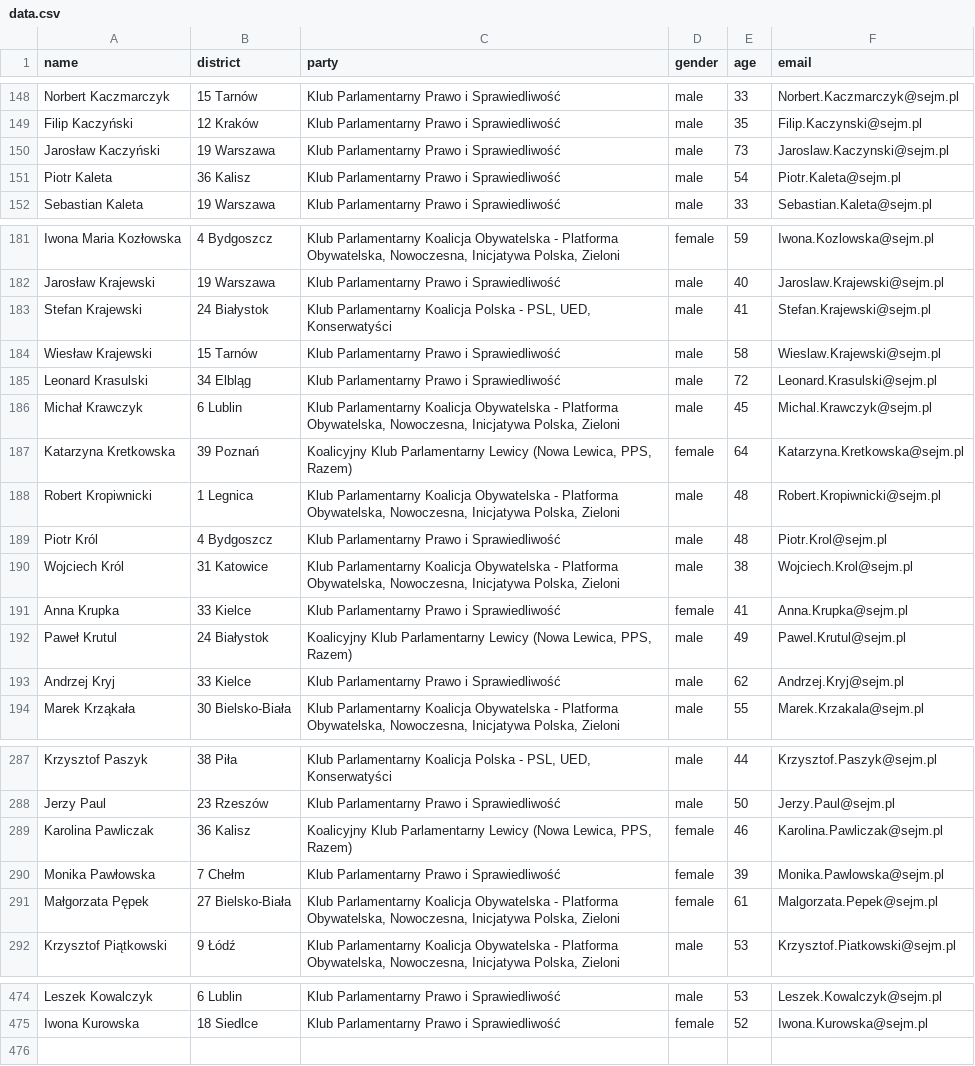
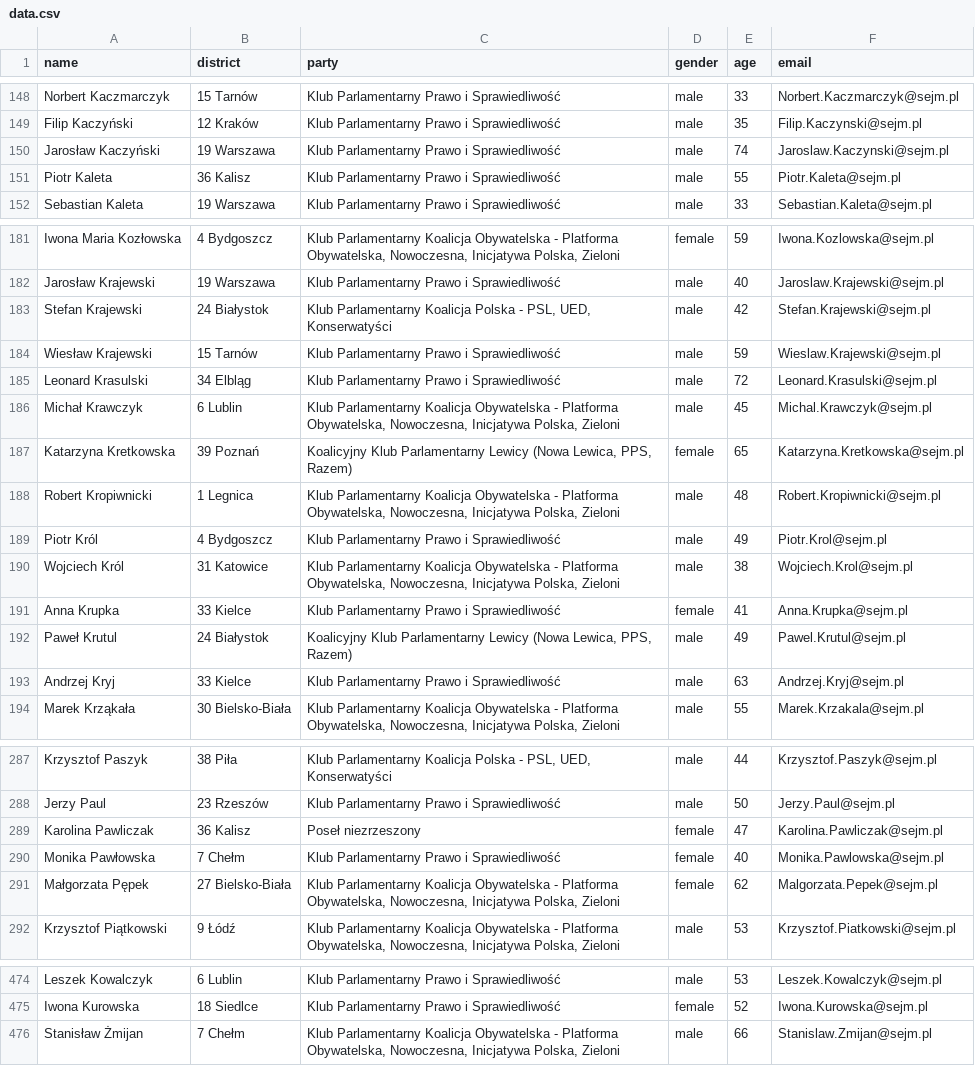
Before and after one commit to jakubmatyszewski/PL-politicians-data, a CSV file: data/data.csv, drawn as a sheet; only a part is shown, gaps mark what is left out; the diff covers the shown part only.

Commit message:
Latest data: Sun Jul  2 18:35:23 UTC 2023

```diff
--- a/data/data.csv
+++ b/data/data.csv
@@ -149,4 +149,4 @@ Norbert Kaczmarczyk,15  Tarnów,Klub Parlamentarny Prawo i Sprawiedliwość,male
 Filip Kaczyński,12  Kraków,Klub Parlamentarny Prawo i Sprawiedliwość,male,35,Filip.Kaczynski@sejm.pl
-Jarosław Kaczyński,19  Warszawa,Klub Parlamentarny Prawo i Sprawiedliwość,male,73,Jaroslaw.Kaczynski@sejm.pl
-Piotr Kaleta,36  Kalisz,Klub Parlamentarny Prawo i Sprawiedliwość,male,54,Piotr.Kaleta@sejm.pl
+Jarosław Kaczyński,19  Warszawa,Klub Parlamentarny Prawo i Sprawiedliwość,male,74,Jaroslaw.Kaczynski@sejm.pl
+Piotr Kaleta,36  Kalisz,Klub Parlamentarny Prawo i Sprawiedliwość,male,55,Piotr.Kaleta@sejm.pl
 Sebastian Kaleta,19  Warszawa,Klub Parlamentarny Prawo i Sprawiedliwość,male,33,Sebastian.Kaleta@sejm.pl
@@ -182,9 +182,9 @@ Iwona Maria Kozłowska,4  Bydgoszcz,"Klub Parlamentarny Koalicja Obywatelska - P
 Jarosław Krajewski,19  Warszawa,Klub Parlamentarny Prawo i Sprawiedliwość,male,40,Jaroslaw.Krajewski@sejm.pl
-Stefan Krajewski,24  Białystok,"Klub Parlamentarny Koalicja Polska - PSL, UED, Konserwatyści",male,41,Stefan.Krajewski@sejm.pl
-Wiesław Krajewski,15  Tarnów,Klub Parlamentarny Prawo i Sprawiedliwość,male,58,Wieslaw.Krajewski@sejm.pl
+Stefan Krajewski,24  Białystok,"Klub Parlamentarny Koalicja Polska - PSL, UED, Konserwatyści",male,42,Stefan.Krajewski@sejm.pl
+Wiesław Krajewski,15  Tarnów,Klub Parlamentarny Prawo i Sprawiedliwość,male,59,Wieslaw.Krajewski@sejm.pl
 Leonard Krasulski,34  Elbląg,Klub Parlamentarny Prawo i Sprawiedliwość,male,72,Leonard.Krasulski@sejm.pl
 Michał Krawczyk,6  Lublin,"Klub Parlamentarny Koalicja Obywatelska - Platforma Obywatelska, Nowoczesna, Inicjatywa Polska, Zieloni",male,45,Michal.Krawczyk@sejm.pl
-Katarzyna Kretkowska,39  Poznań,"Koalicyjny Klub Parlamentarny Lewicy (Nowa Lewica, PPS, Razem)",female,64,Katarzyna.Kretkowska@sejm.pl
+Katarzyna Kretkowska,39  Poznań,"Koalicyjny Klub Parlamentarny Lewicy (Nowa Lewica, PPS, Razem)",female,65,Katarzyna.Kretkowska@sejm.pl
 Robert Kropiwnicki,1  Legnica,"Klub Parlamentarny Koalicja Obywatelska - Platforma Obywatelska, Nowoczesna, Inicjatywa Polska, Zieloni",male,48,Robert.Kropiwnicki@sejm.pl
-Piotr Król,4  Bydgoszcz,Klub Parlamentarny Prawo i Sprawiedliwość,male,48,Piotr.Krol@sejm.pl
+Piotr Król,4  Bydgoszcz,Klub Parlamentarny Prawo i Sprawiedliwość,male,49,Piotr.Krol@sejm.pl
 Wojciech Król,31  Katowice,"Klub Parlamentarny Koalicja Obywatelska - Platforma Obywatelska, Nowoczesna, Inicjatywa Polska, Zieloni",male,38,Wojciech.Krol@sejm.pl
@@ -192,3 +192,3 @@ Anna Krupka,33  Kielce,Klub Parlamentarny Prawo i Sprawiedliwość,female,41,Ann
 Paweł Krutul,24  Białystok,"Koalicyjny Klub Parlamentarny Lewicy (Nowa Lewica, PPS, Razem)",male,49,Pawel.Krutul@sejm.pl
-Andrzej Kryj,33  Kielce,Klub Parlamentarny Prawo i Sprawiedliwość,male,62,Andrzej.Kryj@sejm.pl
+Andrzej Kryj,33  Kielce,Klub Parlamentarny Prawo i Sprawiedliwość,male,63,Andrzej.Kryj@sejm.pl
 Marek Krząkała,30  Bielsko-Biała,"Klub Parlamentarny Koalicja Obywatelska - Platforma Obywatelska, Nowoczesna, Inicjatywa Polska, Zieloni",male,55,Marek.Krzakala@sejm.pl
@@ -288,5 +288,5 @@ Krzysztof Paszyk,38  Piła,"Klub Parlamentarny Koalicja Polska - PSL, UED, Konse
 Jerzy Paul,23  Rzeszów,Klub Parlamentarny Prawo i Sprawiedliwość,male,50,Jerzy.Paul@sejm.pl
-Karolina Pawliczak,36  Kalisz,"Koalicyjny Klub Parlamentarny Lewicy (Nowa Lewica, PPS, Razem)",female,46,Karolina.Pawliczak@sejm.pl
-Monika Pawłowska,7  Chełm,Klub Parlamentarny Prawo i Sprawiedliwość,female,39,Monika.Pawlowska@sejm.pl
-Małgorzata Pępek,27  Bielsko-Biała,"Klub Parlamentarny Koalicja Obywatelska - Platforma Obywatelska, Nowoczesna, Inicjatywa Polska, Zieloni",female,61,Malgorzata.Pepek@sejm.pl
+Karolina Pawliczak,36  Kalisz,Poseł niezrzeszony,female,47,Karolina.Pawliczak@sejm.pl
+Monika Pawłowska,7  Chełm,Klub Parlamentarny Prawo i Sprawiedliwość,female,40,Monika.Pawlowska@sejm.pl
+Małgorzata Pępek,27  Bielsko-Biała,"Klub Parlamentarny Koalicja Obywatelska - Platforma Obywatelska, Nowoczesna, Inicjatywa Polska, Zieloni",female,62,Malgorzata.Pepek@sejm.pl
 Krzysztof Piątkowski,9  Łódź,"Klub Parlamentarny Koalicja Obywatelska - Platforma Obywatelska, Nowoczesna, Inicjatywa Polska, Zieloni",male,53,Krzysztof.Piatkowski@sejm.pl
@@ -475 +475,2 @@ Leszek Kowalczyk,6  Lublin,Klub Parlamentarny Prawo i Sprawiedliwość,male,53,L
 Iwona Kurowska,18  Siedlce,Klub Parlamentarny Prawo i Sprawiedliwość,female,52,Iwona.Kurowska@sejm.pl
+Stanisław Żmijan,7  Chełm,"Klub Parlamentarny Koalicja Obywatelska - Platforma Obywatelska, Nowoczesna, Inicjatywa Polska, Zieloni",male,66,Stanislaw.Zmijan@sejm.pl
```
Also changed, not shown: 33 edited cells elsewhere in this file.
